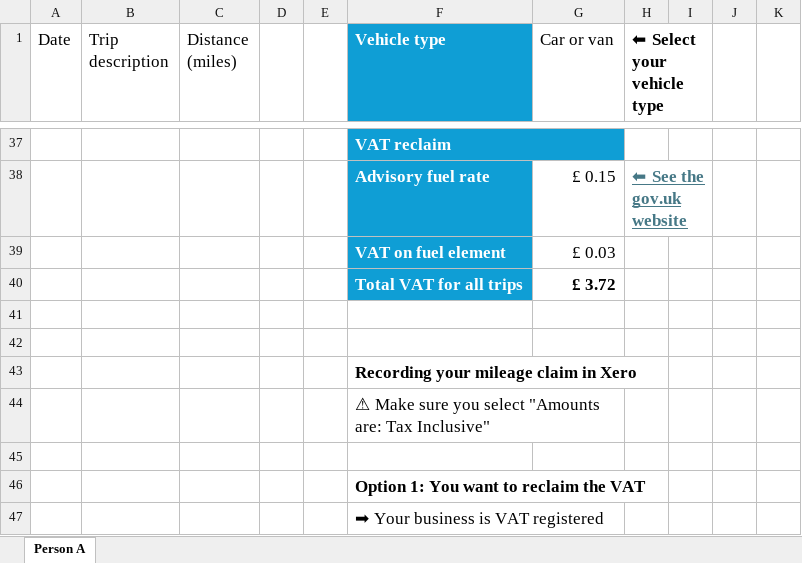
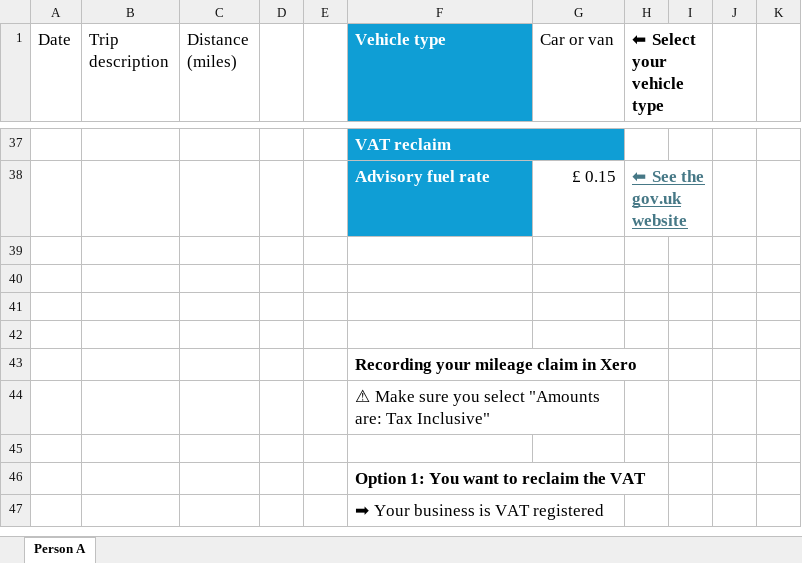
Before and after one commit to TheNumberNinja/thenumber.ninja, an Excel workbook: web/public/documents/Mileage tracker.xlsx, sheet Person A, drawn as a sheet; only a part is shown, gaps mark what is left out; values as stored, in another font and other column widths than the file's, no borders; table styles not drawn; the diff names each change by its address in the sheet, - before the commit and + after, or states it on an @@ line.

Commit message:
Update mileage tracker

```diff
--- a/web/public/documents/Mileage tracker.xlsx (sheet Person A)
+++ b/web/public/documents/Mileage tracker.xlsx (sheet Person A)
-row 39:  |  |  |  |  | VAT on fuel element | £ 0.03
+row 39: (empty)
-F39:F40 fill: #0F9ED5
+F39:F40 fill: none
-row 40:  |  |  |  |  | Total VAT for all trips | £ 3.72
+row 40: (empty)
```
